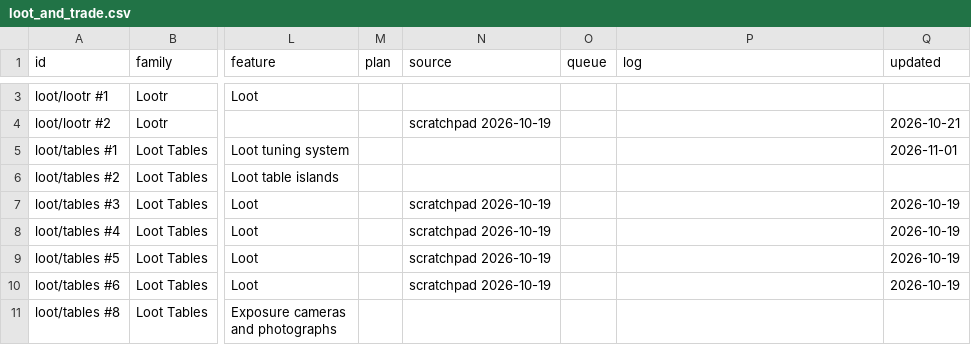
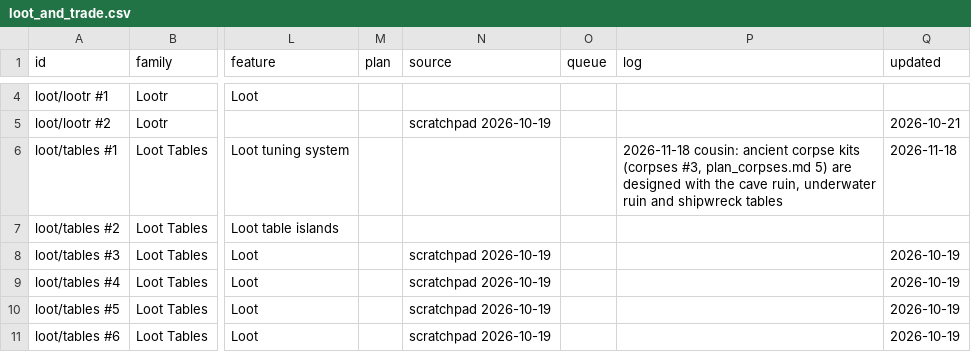
Before and after one commit to SaintAlfonzo/CreativeEngineering, a CSV file: feature_writeup/todo/rows/loot_and_trade.csv, drawn as a sheet; only a part is shown, gaps mark what is left out; the shorter side is filled out with more unchanged rows; addresses are those after the commit; the diff covers the shown part only; the diff names each change by its address in the sheet, - before the commit and + after, or states it on an @@ line.

```diff
--- a/feature_writeup/todo/rows/loot_and_trade.csv
+++ b/feature_writeup/todo/rows/loot_and_trade.csv
-P6 (log): (empty)
+P6 (log): 2026-11-18 cousin: ancient corpse kits (corpses #3, plan_corpses.md 5) are designed with the cave ruin, underwater ruin and shipwreck tables
-Q6 (updated): 2026-11-01
+Q6 (updated): 2026-11-18
```
Also changed, not shown: 2 added rows and 5 edited cells elsewhere in this file, 1 other file.
